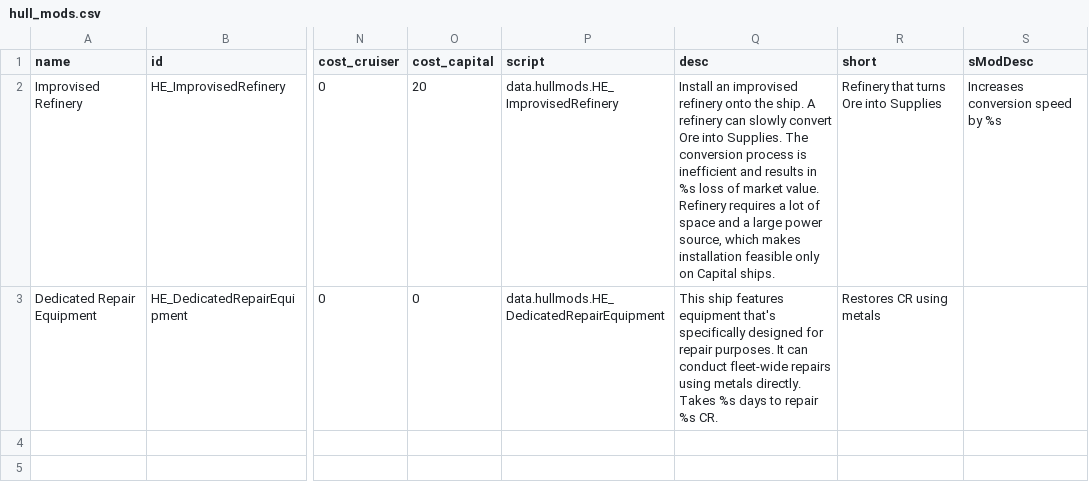
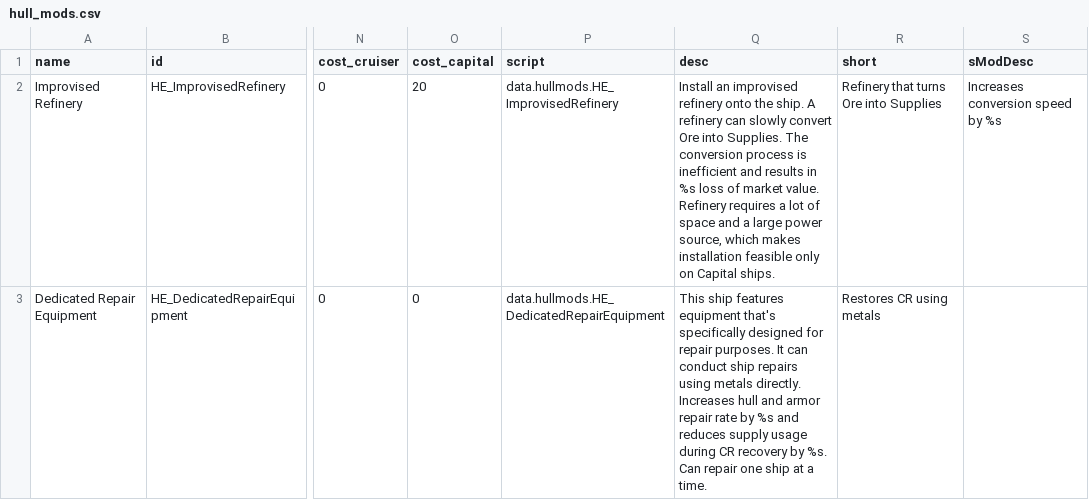
Before and after one commit to Heniker/Starsector-Mods, a CSV file: data/hullmods/hull_mods.csv, drawn as a sheet; only a part is shown, gaps mark what is left out; the diff names each change by its address in the sheet, - before the commit and + after, or states it on an @@ line.

Commit message:
Add metals consumption during repair

```diff
--- a/data/hullmods/hull_mods.csv
+++ b/data/hullmods/hull_mods.csv
-Q3 (desc): …can conduct fleet-wide repairs using metals directly. Takes %s days to repair %s CR.
+Q3 (desc): …can conduct ship repairs using metals directly. Increases hull and armor repair rate by %s and reduces supply usage during CR recovery by %s. Can repair one ship at a time.
```
Also changed, not shown: 3 other files.
